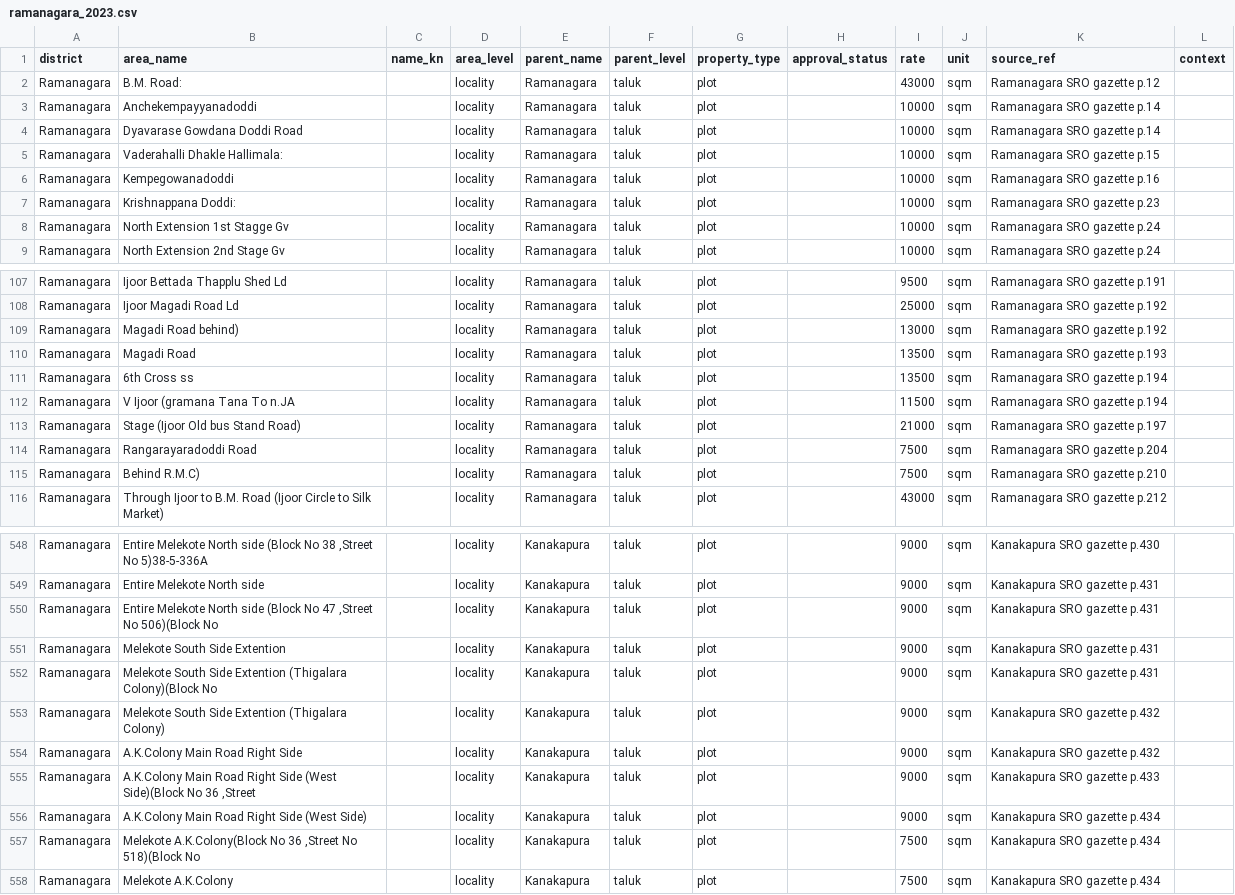
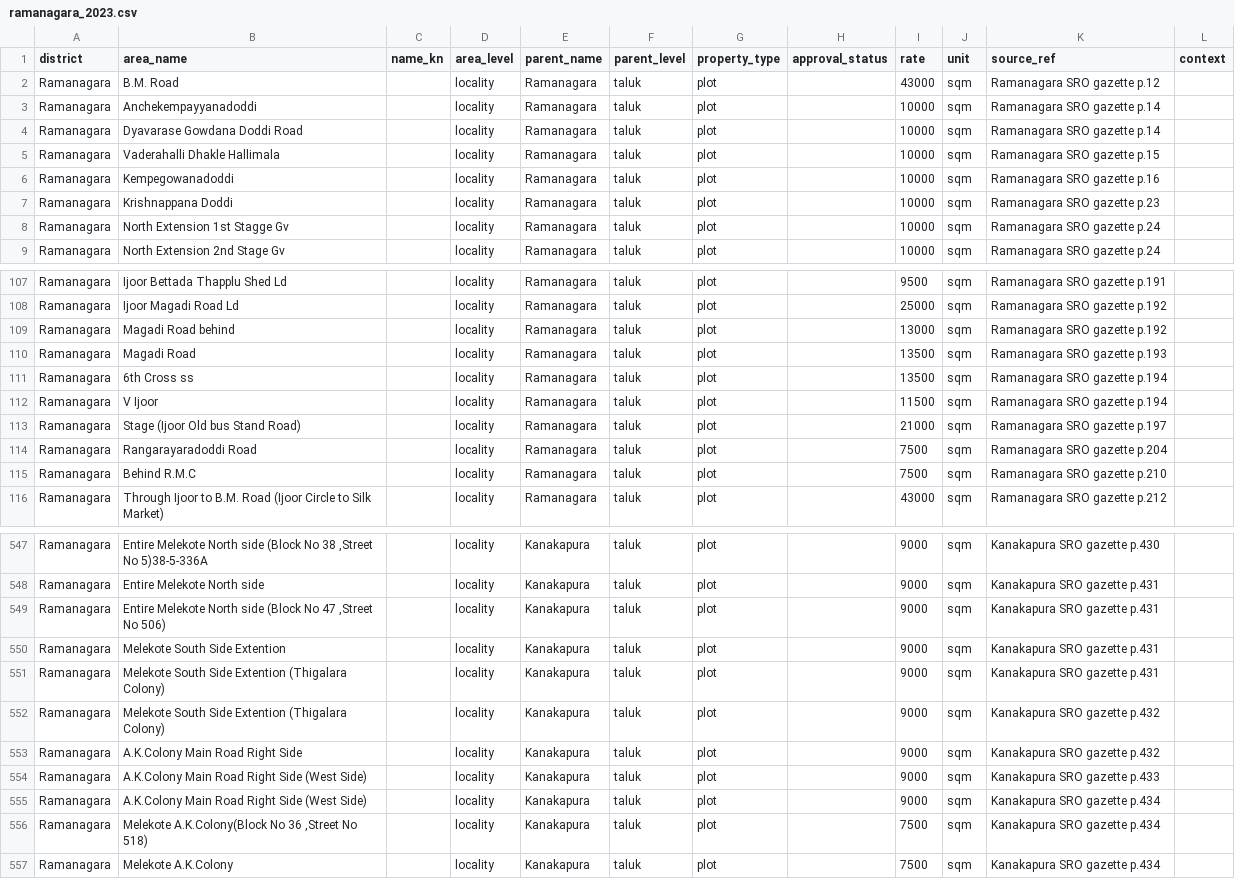
Before and after one commit to m4roon3d/nelabele, a CSV file: data/guidance/ramanagara_2023.csv, drawn as a sheet; only a part is shown, gaps mark what is left out; the diff covers the shown part only.

```diff
--- a/data/guidance/ramanagara_2023.csv
+++ b/data/guidance/ramanagara_2023.csv
@@ -1,8 +1,8 @@
 district,area_name,name_kn,area_level,parent_name,parent_level,property_type,approval_status,rate,unit,source_ref,context
-Ramanagara,B.M. Road:,,locality,Ramanagara,taluk,plot,,43000,sqm,Ramanagara SRO gazette p.12,
+Ramanagara,B.M. Road,,locality,Ramanagara,taluk,plot,,43000,sqm,Ramanagara SRO gazette p.12,
 Ramanagara,Anchekempayyanadoddi,,locality,Ramanagara,taluk,plot,,10000,sqm,Ramanagara SRO gazette p.14,
 Ramanagara,Dyavarase Gowdana Doddi Road,,locality,Ramanagara,taluk,plot,,10000,sqm,Ramanagara SRO gazette p.14,
-Ramanagara,Vaderahalli Dhakle Hallimala:,,locality,Ramanagara,taluk,plot,,10000,sqm,Ramanagara SRO gazette p.15,
+Ramanagara,Vaderahalli Dhakle Hallimala,,locality,Ramanagara,taluk,plot,,10000,sqm,Ramanagara SRO gazette p.15,
 Ramanagara,Kempegowanadoddi,,locality,Ramanagara,taluk,plot,,10000,sqm,Ramanagara SRO gazette p.16,
-Ramanagara,Krishnappana Doddi:,,locality,Ramanagara,taluk,plot,,10000,sqm,Ramanagara SRO gazette p.23,
+Ramanagara,Krishnappana Doddi,,locality,Ramanagara,taluk,plot,,10000,sqm,Ramanagara SRO gazette p.23,
 Ramanagara,North Extension 1st Stagge Gv,,locality,Ramanagara,taluk,plot,,10000,sqm,Ramanagara SRO gazette p.24,
@@ -108,9 +108,9 @@ Ramanagara,Ijoor Bettada Thapplu Shed Ld,,locality,Ramanagara,taluk,plot,,9500,s
 Ramanagara,Ijoor Magadi Road Ld,,locality,Ramanagara,taluk,plot,,25000,sqm,Ramanagara SRO gazette p.192,
-Ramanagara,Magadi Road behind),,locality,Ramanagara,taluk,plot,,13000,sqm,Ramanagara SRO gazette p.192,
+Ramanagara,Magadi Road behind,,locality,Ramanagara,taluk,plot,,13000,sqm,Ramanagara SRO gazette p.192,
 Ramanagara,Magadi Road,,locality,Ramanagara,taluk,plot,,13500,sqm,Ramanagara SRO gazette p.193,
 Ramanagara,6th Cross ss,,locality,Ramanagara,taluk,plot,,13500,sqm,Ramanagara SRO gazette p.194,
-Ramanagara,V Ijoor (gramana Tana To n.JA,,locality,Ramanagara,taluk,plot,,11500,sqm,Ramanagara SRO gazette p.194,
+Ramanagara,V Ijoor,,locality,Ramanagara,taluk,plot,,11500,sqm,Ramanagara SRO gazette p.194,
 Ramanagara,Stage (Ijoor Old bus Stand Road),,locality,Ramanagara,taluk,plot,,21000,sqm,Ramanagara SRO gazette p.197,
 Ramanagara,Rangarayaradoddi Road,,locality,Ramanagara,taluk,plot,,7500,sqm,Ramanagara SRO gazette p.204,
-Ramanagara,Behind R.M.C),,locality,Ramanagara,taluk,plot,,7500,sqm,Ramanagara SRO gazette p.210,
+Ramanagara,Behind R.M.C,,locality,Ramanagara,taluk,plot,,7500,sqm,Ramanagara SRO gazette p.210,
 Ramanagara,Through Ijoor to B.M. Road (Ijoor Circle to Silk Market),,locality,Ramanagara,taluk,plot,,43000,sqm,Ramanagara SRO gazette p.212,
@@ -549,10 +548,10 @@ Ramanagara,"Entire Melekote North side (Block No 38 ,Street No 5)38-5-336A",,loc
 Ramanagara,Entire Melekote North side,,locality,Kanakapura,taluk,plot,,9000,sqm,Kanakapura SRO gazette p.431,
-Ramanagara,"Entire Melekote North side (Block No 47 ,Street No 506)(Block No",,locality,Kanakapura,taluk,plot,,9000,sqm,Kanakapura SRO gazette p.431,
+Ramanagara,"Entire Melekote North side (Block No 47 ,Street No 506)",,locality,Kanakapura,taluk,plot,,9000,sqm,Kanakapura SRO gazette p.431,
 Ramanagara,Melekote South Side Extention,,locality,Kanakapura,taluk,plot,,9000,sqm,Kanakapura SRO gazette p.431,
-Ramanagara,Melekote South Side Extention (Thigalara Colony)(Block No,,locality,Kanakapura,taluk,plot,,9000,sqm,Kanakapura SRO gazette p.431,
+Ramanagara,Melekote South Side Extention (Thigalara Colony),,locality,Kanakapura,taluk,plot,,9000,sqm,Kanakapura SRO gazette p.431,
 Ramanagara,Melekote South Side Extention (Thigalara Colony),,locality,Kanakapura,taluk,plot,,9000,sqm,Kanakapura SRO gazette p.432,
 Ramanagara,A.K.Colony Main Road Right Side,,locality,Kanakapura,taluk,plot,,9000,sqm,Kanakapura SRO gazette p.432,
-Ramanagara,"A.K.Colony Main Road Right Side (West Side)(Block No 36 ,Street",,locality,Kanakapura,taluk,plot,,9000,sqm,Kanakapura SRO gazette p.433,
+Ramanagara,A.K.Colony Main Road Right Side (West Side),,locality,Kanakapura,taluk,plot,,9000,sqm,Kanakapura SRO gazette p.433,
 Ramanagara,A.K.Colony Main Road Right Side (West Side),,locality,Kanakapura,taluk,plot,,9000,sqm,Kanakapura SRO gazette p.434,
-Ramanagara,"Melekote A.K.Colony(Block No 36 ,Street No 518)(Block No",,locality,Kanakapura,taluk,plot,,7500,sqm,Kanakapura SRO gazette p.434,
+Ramanagara,"Melekote A.K.Colony(Block No 36 ,Street No 518)",,locality,Kanakapura,taluk,plot,,7500,sqm,Kanakapura SRO gazette p.434,
 Ramanagara,Melekote A.K.Colony,,locality,Kanakapura,taluk,plot,,7500,sqm,Kanakapura SRO gazette p.434,
```
Also changed, not shown: 4 removed rows and 40 edited cells elsewhere in this file, data/guidance/bengaluru_urban_basavanagudi_2023.csv, data/guidance/bengaluru_urban_gandhinagar_2023.csv, 20 other files.
